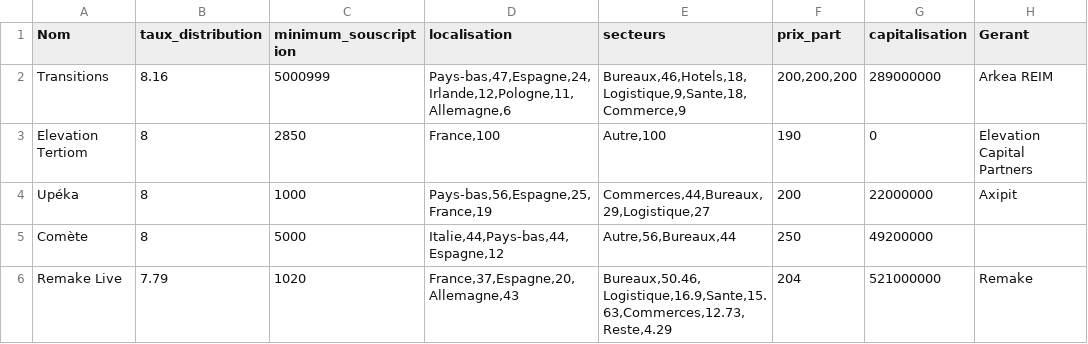
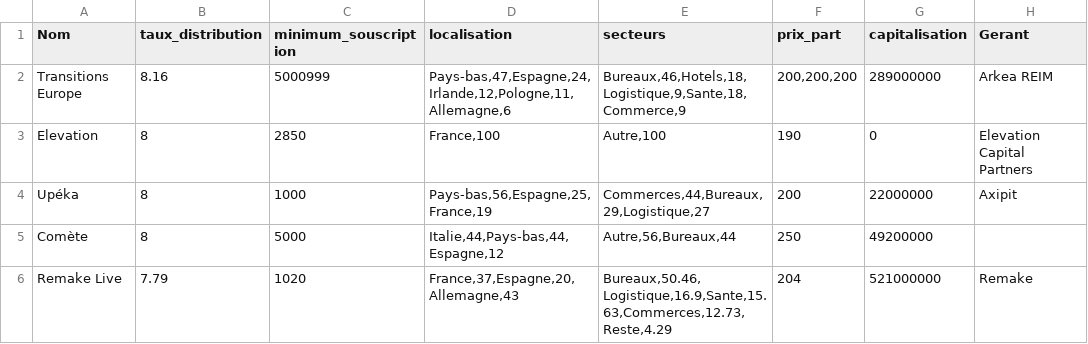
Before and after one commit to mchekini-check-consulting/scpi-invest-plus-api, a CSV file: src/main/resources/scpi_corrected.csv, drawn as a sheet; only a part is shown; the diff names each change by its address in the sheet, - before the commit and + after, or states it on an @@ line.

```diff
--- a/src/main/resources/scpi_corrected.csv
+++ b/src/main/resources/scpi_corrected.csv
-A2 (Nom): Transitions
+A2 (Nom): Transitions Europe
-A3 (Nom): Elevation Tertiom
+A3 (Nom): Elevation
```
Also changed, not shown: 11 other files.
